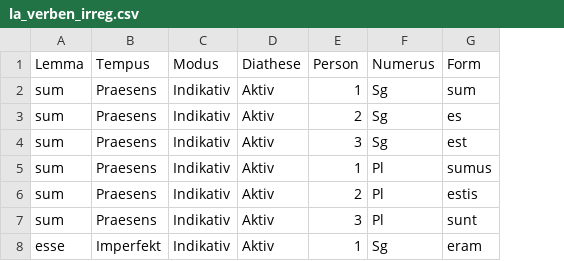
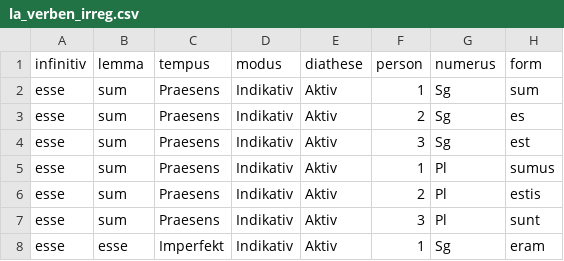
Before and after one commit to nicoleth1234/GrammatikLernen, a CSV file: assets/data/la_verben_irreg.csv, drawn as a sheet; only a part is shown; removed rows and columns are numbered as before the commit, all else as after; the diff names each change by its address in the sheet, - before the commit and + after, or states it on an @@ line.

Commit message:
esse und posse funktionieren jetzt richtiger

```diff
--- a/assets/data/la_verben_irreg.csv
+++ b/assets/data/la_verben_irreg.csv
+column A, rows 2-8: all esse
-row 1: Lemma | Tempus | Modus | Diathese | Person | Numerus | Form
+row 1: infinitiv | lemma | tempus | modus | diathese | person | numerus | form
```
Also changed, not shown: 6 other files.
